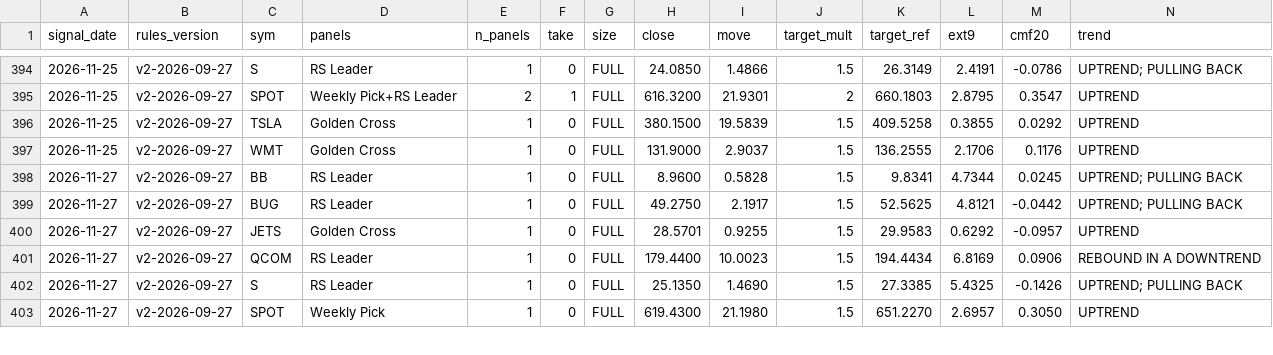
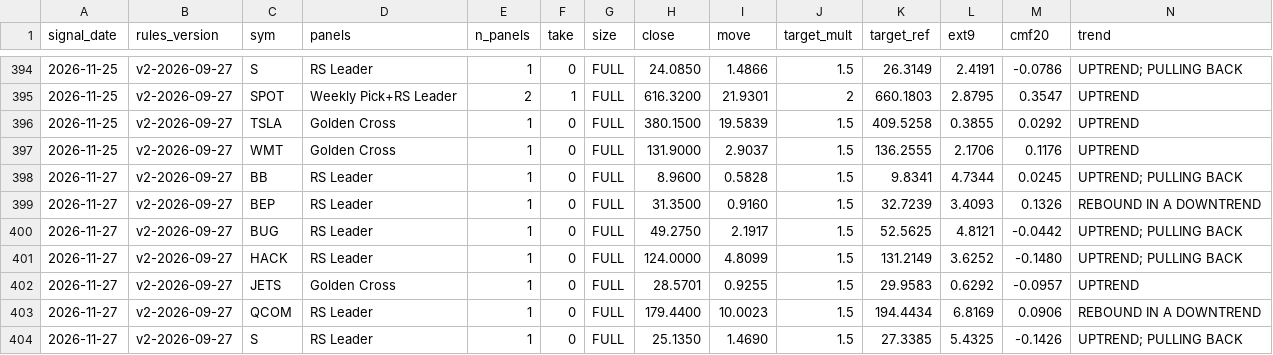
Before and after one commit to Moopheus1/Basket-Command-Centre-3, a CSV file: docs/forward_log.csv, drawn as a sheet; only a part is shown, gaps mark what is left out; the shorter side is filled out with more unchanged rows; rows hold the shown columns only; the diff names each change by its address in the sheet, - before the commit and + after, or states it on an @@ line.

```diff
--- a/docs/forward_log.csv
+++ b/docs/forward_log.csv
+row 399: 2026-11-27 | v2-2026-09-27 | BEP | RS Leader | 1 | 0 | FULL | 31.3500 | 0.9160 | 1.5 | 32.7239 | 3.4093 | 0.1326 | REBOUND IN A DOWNTREND
+row 401: 2026-11-27 | v2-2026-09-27 | HACK | RS Leader | 1 | 0 | FULL | 124.0000 | 4.8099 | 1.5 | 131.2149 | 3.6252 | -0.1480 | UPTREND; PULLING BACK
```
Also changed, not shown: docs/forward_results.csv, 1 other file.
